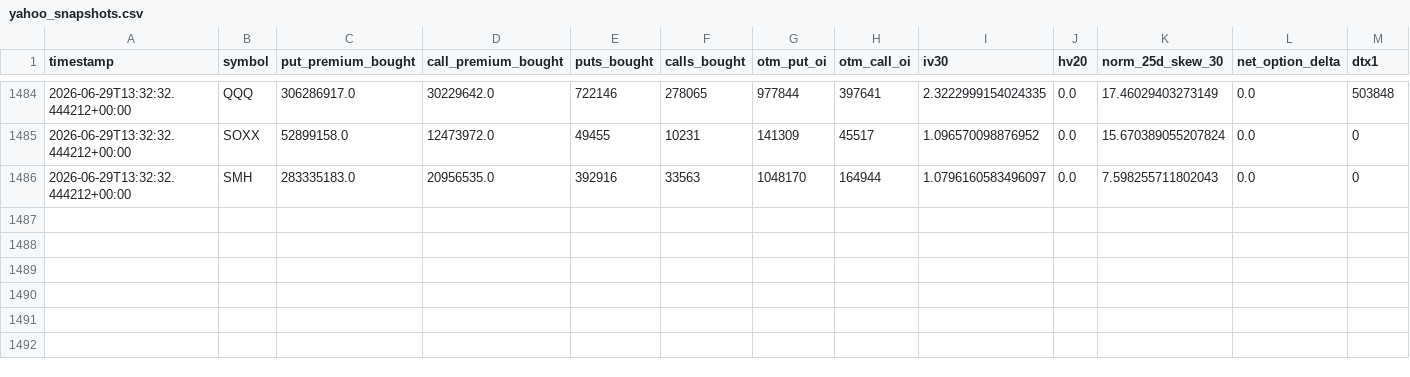
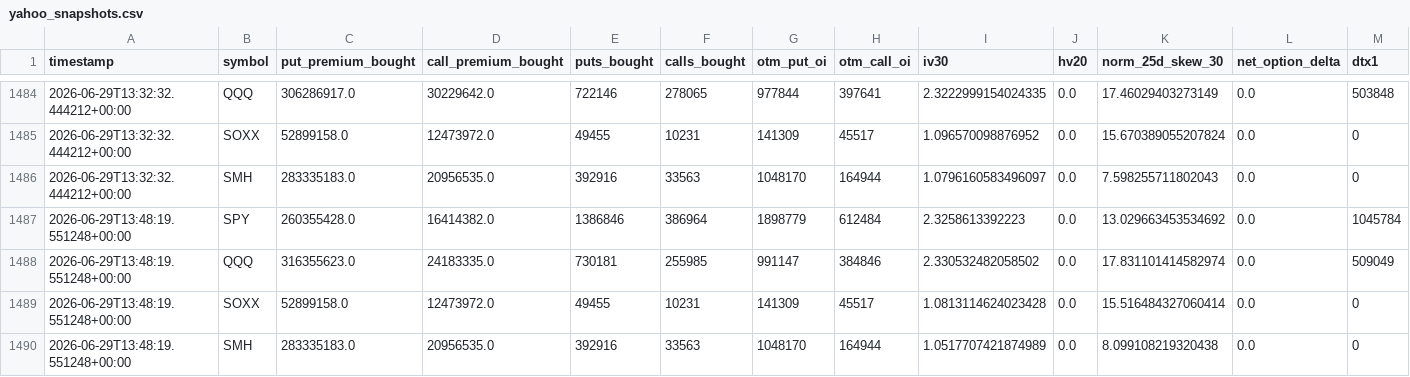
Before and after one commit to prosaiclee/options-risk-alert, a CSV file: data/yahoo_snapshots.csv, drawn as a sheet; only a part is shown, gaps mark what is left out; rows hold the shown columns only; the diff names each change by its address in the sheet, - before the commit and + after, or states it on an @@ line.

Commit message:
chore: refresh options dashboard (mac mini)

```diff
--- a/data/yahoo_snapshots.csv
+++ b/data/yahoo_snapshots.csv
+row 1487: 2026-06-29T13:48:19.551248+00:00 | SPY | 260355428.0 | 16414382.0 | 1386846 | 386964 | 1898779 | 612484 | 2.3258613392223 | 0.0 | 13.029663453534692 | 0.0 | 1045784
+row 1488: 2026-06-29T13:48:19.551248+00:00 | QQQ | 316355623.0 | 24183335.0 | 730181 | 255985 | 991147 | 384846 | 2.330532482058502 | 0.0 | 17.831101414582974 | 0.0 | 509049
+row 1489: 2026-06-29T13:48:19.551248+00:00 | SOXX | 52899158.0 | 12473972.0 | 49455 | 10231 | 141309 | 45517 | 1.0813114624023428 | 0.0 | 15.516484327060414 | 0.0 | 0
+row 1490: 2026-06-29T13:48:19.551248+00:00 | SMH | 283335183.0 | 20956535.0 | 392916 | 33563 | 1048170 | 164944 | 1.0517707421874989 | 0.0 | 8.099108219320438 | 0.0 | 0
```
Also changed, not shown: 2 other files.
